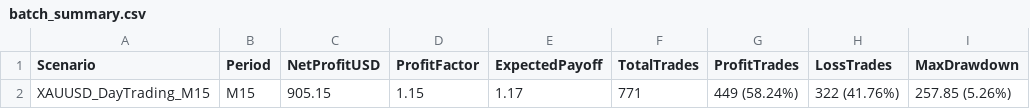
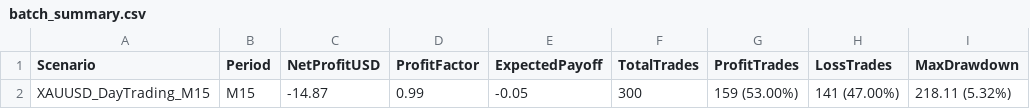
Before and after one commit to kazanaruishere-max/AETERNA, a CSV file: ea/Reports/batch_summary.csv, drawn as a sheet.

```diff
--- a/ea/Reports/batch_summary.csv
+++ b/ea/Reports/batch_summary.csv
@@ -1,2 +1,2 @@
 "Scenario","Period","NetProfitUSD","ProfitFactor","ExpectedPayoff","TotalTrades","ProfitTrades","LossTrades","MaxDrawdown"
-"XAUUSD_DayTrading_M15","M15","905.15","1.15","1.17","771","449 (58.24%)","322 (41.76%)","257.85 (5.26%)"
+"XAUUSD_DayTrading_M15","M15","-14.87","0.99","-0.05","300","159 (53.00%)","141 (47.00%)","218.11 (5.32%)"
```
Also changed, not shown: 12 other files.
